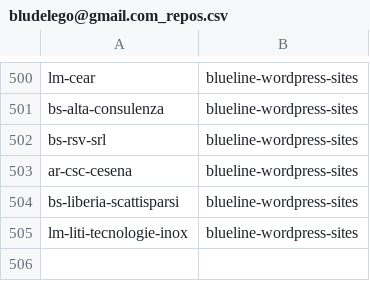
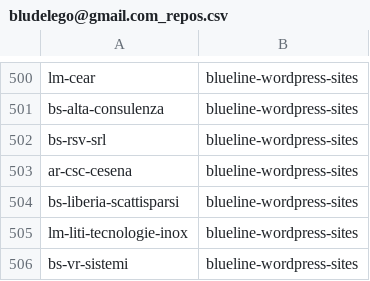
Before and after one commit to seriiserii825/py-bitbucket, a CSV file: bludelego@gmail.com_repos.csv, drawn as a sheet; only a part is shown, gaps mark what is left out; the diff names each change by its address in the sheet, - before the commit and + after, or states it on an @@ line.

Commit message:
feat: new repo

```diff
--- a/bludelego@gmail.com_repos.csv
+++ b/bludelego@gmail.com_repos.csv
+row 506: bs-vr-sistemi | blueline-wordpress-sites
```
Also changed, not shown: 2 other files.
